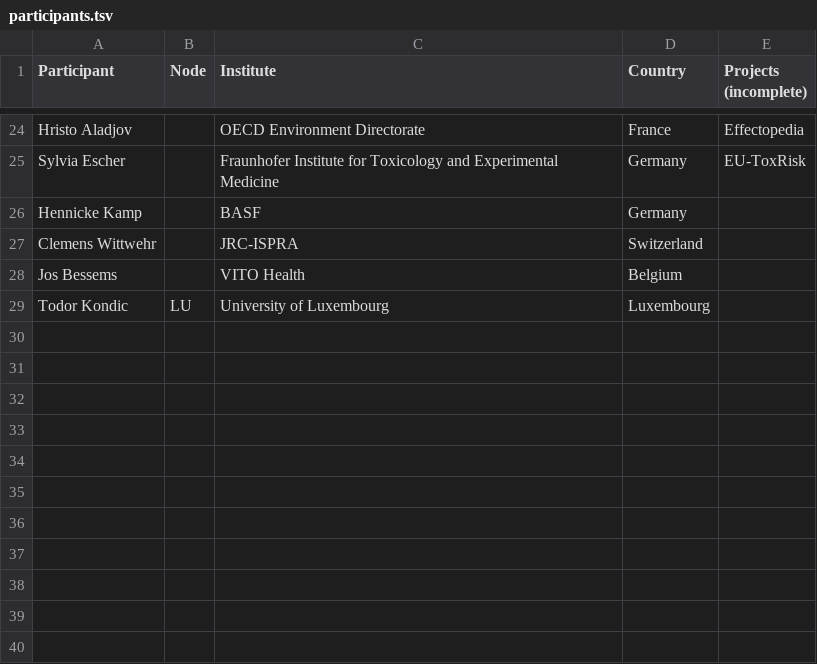
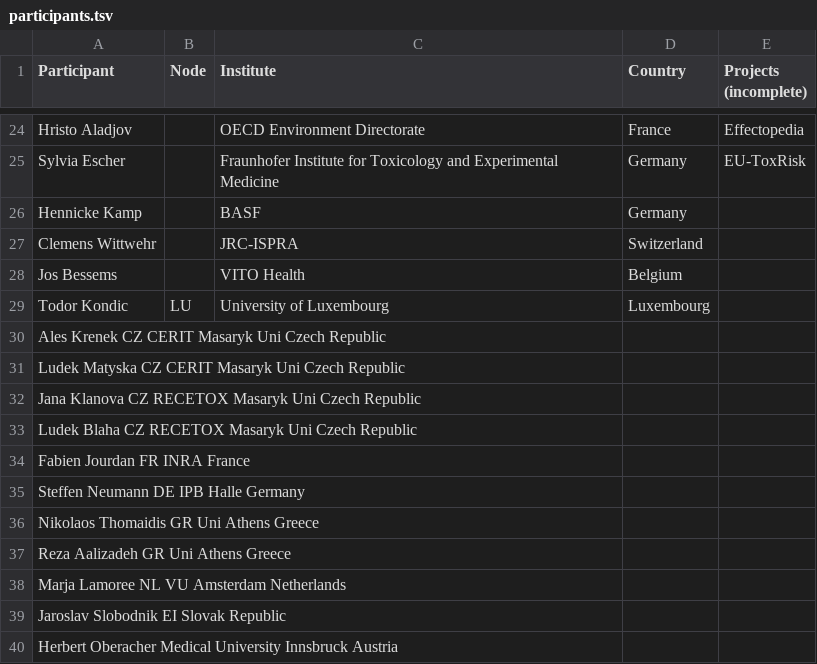
Before and after one commit to elixir-europe/toxicology-community, a TSV file: participants.tsv, drawn as a sheet; only a part is shown, gaps mark what is left out.

Commit message:
Update participants.tsv
Added additional participants to line up with updated google sheet

```diff
--- a/participants.tsv
+++ b/participants.tsv
@@ -29 +29,12 @@ Jos Bessems		VITO Health	Belgium
 Todor Kondic	LU	University of Luxembourg	Luxembourg	
+Ales Krenek CZ  CERIT Masaryk Uni Czech Republic
+Ludek Matyska CZ  CERIT Masaryk Uni Czech Republic
+Jana Klanova  CZ  RECETOX Masaryk Uni Czech Republic
+Ludek Blaha CZ  RECETOX Masaryk Uni Czech Republic
+Fabien Jourdan  FR  INRA  France
+Steffen Neumann DE  IPB Halle Germany
+Nikolaos Thomaidis  GR  Uni Athens  Greece
+Reza Aalizadeh  GR  Uni Athens  Greece
+Marja Lamoree NL  VU Amsterdam  Netherlands
+Jaroslav Slobodnik    EI  Slovak Republic
+Herbert Oberacher   Medical University Innsbruck  Austria
```
